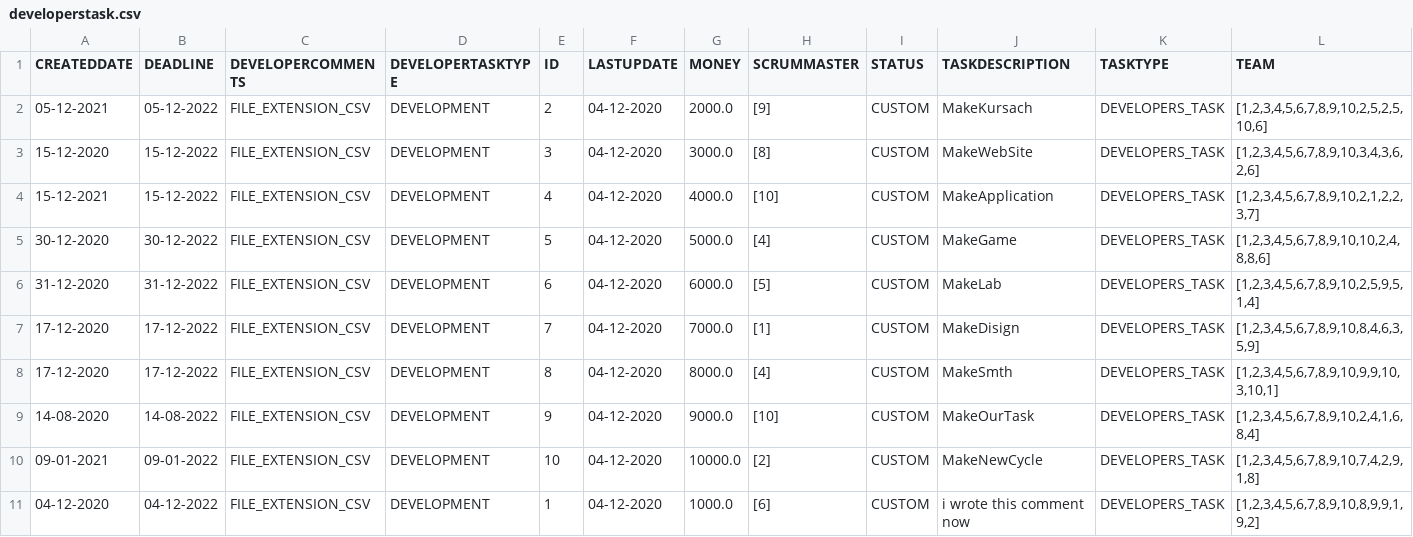
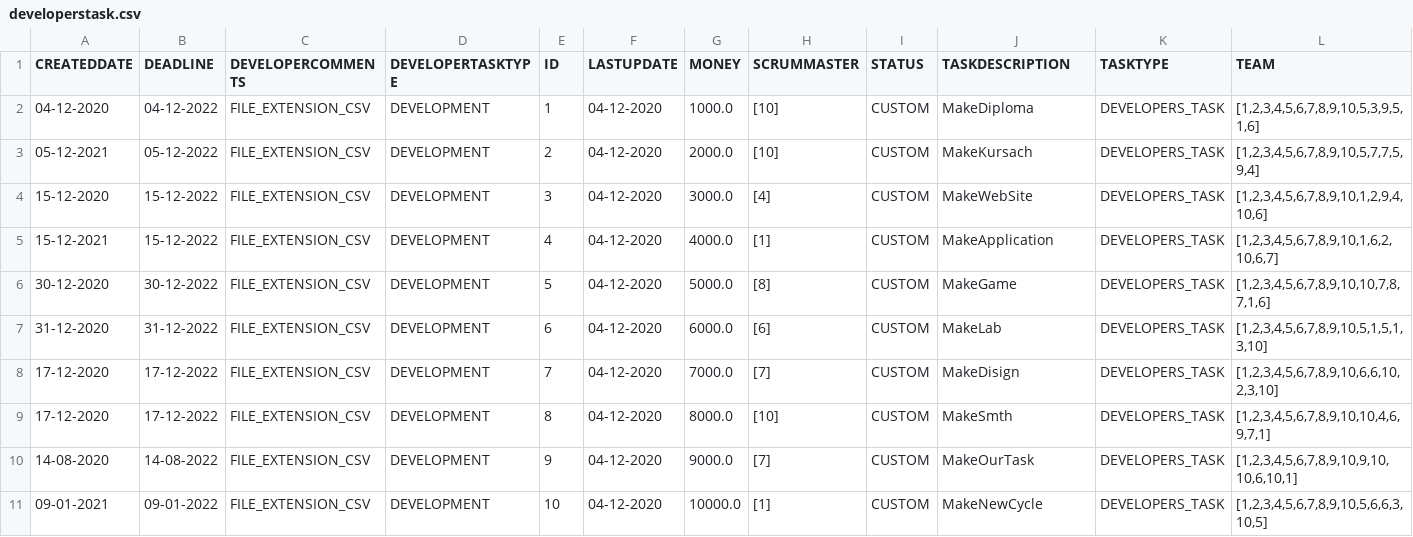
Before and after one commit to IssildurIl/Kusach, a CSV file: target/classes/csv/developerstask.csv, drawn as a sheet.

```diff
--- a/target/classes/csv/developerstask.csv
+++ b/target/classes/csv/developerstask.csv
@@ -1,11 +1,11 @@
 CREATEDDATE,DEADLINE,DEVELOPERCOMMENTS,DEVELOPERTASKTYPE,ID,LASTUPDATE,MONEY,SCRUMMASTER,STATUS,TASKDESCRIPTION,TASKTYPE,TEAM
-05-12-2021,05-12-2022,FILE_EXTENSION_CSV,DEVELOPMENT,2,04-12-2020,2000.0,[9],CUSTOM,MakeKursach,DEVELOPERS_TASK,"[1,2,3,4,5,6,7,8,9,10,2,5,2,5,10,6]"
-15-12-2020,15-12-2022,FILE_EXTENSION_CSV,DEVELOPMENT,3,04-12-2020,3000.0,[8],CUSTOM,MakeWebSite,DEVELOPERS_TASK,"[1,2,3,4,5,6,7,8,9,10,3,4,3,6,2,6]"
-15-12-2021,15-12-2022,FILE_EXTENSION_CSV,DEVELOPMENT,4,04-12-2020,4000.0,[10],CUSTOM,MakeApplication,DEVELOPERS_TASK,"[1,2,3,4,5,6,7,8,9,10,2,1,2,2,3,7]"
-30-12-2020,30-12-2022,FILE_EXTENSION_CSV,DEVELOPMENT,5,04-12-2020,5000.0,[4],CUSTOM,MakeGame,DEVELOPERS_TASK,"[1,2,3,4,5,6,7,8,9,10,10,2,4,8,8,6]"
-31-12-2020,31-12-2022,FILE_EXTENSION_CSV,DEVELOPMENT,6,04-12-2020,6000.0,[5],CUSTOM,MakeLab,DEVELOPERS_TASK,"[1,2,3,4,5,6,7,8,9,10,2,5,9,5,1,4]"
-17-12-2020,17-12-2022,FILE_EXTENSION_CSV,DEVELOPMENT,7,04-12-2020,7000.0,[1],CUSTOM,MakeDisign,DEVELOPERS_TASK,"[1,2,3,4,5,6,7,8,9,10,8,4,6,3,5,9]"
-17-12-2020,17-12-2022,FILE_EXTENSION_CSV,DEVELOPMENT,8,04-12-2020,8000.0,[4],CUSTOM,MakeSmth,DEVELOPERS_TASK,"[1,2,3,4,5,6,7,8,9,10,9,9,10,3,10,1]"
-14-08-2020,14-08-2022,FILE_EXTENSION_CSV,DEVELOPMENT,9,04-12-2020,9000.0,[10],CUSTOM,MakeOurTask,DEVELOPERS_TASK,"[1,2,3,4,5,6,7,8,9,10,2,4,1,6,8,4]"
-09-01-2021,09-01-2022,FILE_EXTENSION_CSV,DEVELOPMENT,10,04-12-2020,10000.0,[2],CUSTOM,MakeNewCycle,DEVELOPERS_TASK,"[1,2,3,4,5,6,7,8,9,10,7,4,2,9,1,8]"
-04-12-2020,04-12-2022,FILE_EXTENSION_CSV,DEVELOPMENT,1,04-12-2020,1000.0,[6],CUSTOM,i wrote this comment now,DEVELOPERS_TASK,"[1,2,3,4,5,6,7,8,9,10,8,9,9,1,9,2]"
+04-12-2020,04-12-2022,FILE_EXTENSION_CSV,DEVELOPMENT,1,04-12-2020,1000.0,[10],CUSTOM,MakeDiploma,DEVELOPERS_TASK,"[1,2,3,4,5,6,7,8,9,10,5,3,9,5,1,6]"
+05-12-2021,05-12-2022,FILE_EXTENSION_CSV,DEVELOPMENT,2,04-12-2020,2000.0,[10],CUSTOM,MakeKursach,DEVELOPERS_TASK,"[1,2,3,4,5,6,7,8,9,10,5,7,7,5,9,4]"
+15-12-2020,15-12-2022,FILE_EXTENSION_CSV,DEVELOPMENT,3,04-12-2020,3000.0,[4],CUSTOM,MakeWebSite,DEVELOPERS_TASK,"[1,2,3,4,5,6,7,8,9,10,1,2,9,4,10,6]"
+15-12-2021,15-12-2022,FILE_EXTENSION_CSV,DEVELOPMENT,4,04-12-2020,4000.0,[1],CUSTOM,MakeApplication,DEVELOPERS_TASK,"[1,2,3,4,5,6,7,8,9,10,1,6,2,10,6,7]"
+30-12-2020,30-12-2022,FILE_EXTENSION_CSV,DEVELOPMENT,5,04-12-2020,5000.0,[8],CUSTOM,MakeGame,DEVELOPERS_TASK,"[1,2,3,4,5,6,7,8,9,10,10,7,8,7,1,6]"
+31-12-2020,31-12-2022,FILE_EXTENSION_CSV,DEVELOPMENT,6,04-12-2020,6000.0,[6],CUSTOM,MakeLab,DEVELOPERS_TASK,"[1,2,3,4,5,6,7,8,9,10,5,1,5,1,3,10]"
+17-12-2020,17-12-2022,FILE_EXTENSION_CSV,DEVELOPMENT,7,04-12-2020,7000.0,[7],CUSTOM,MakeDisign,DEVELOPERS_TASK,"[1,2,3,4,5,6,7,8,9,10,6,6,10,2,3,10]"
+17-12-2020,17-12-2022,FILE_EXTENSION_CSV,DEVELOPMENT,8,04-12-2020,8000.0,[10],CUSTOM,MakeSmth,DEVELOPERS_TASK,"[1,2,3,4,5,6,7,8,9,10,10,4,6,9,7,1]"
+14-08-2020,14-08-2022,FILE_EXTENSION_CSV,DEVELOPMENT,9,04-12-2020,9000.0,[7],CUSTOM,MakeOurTask,DEVELOPERS_TASK,"[1,2,3,4,5,6,7,8,9,10,9,10,10,6,10,1]"
+09-01-2021,09-01-2022,FILE_EXTENSION_CSV,DEVELOPMENT,10,04-12-2020,10000.0,[1],CUSTOM,MakeNewCycle,DEVELOPERS_TASK,"[1,2,3,4,5,6,7,8,9,10,5,6,6,3,10,5]"
```
Also changed, not shown: target/classes/csv/employee.csv, target/classes/csv/project.csv, 15 other files.
